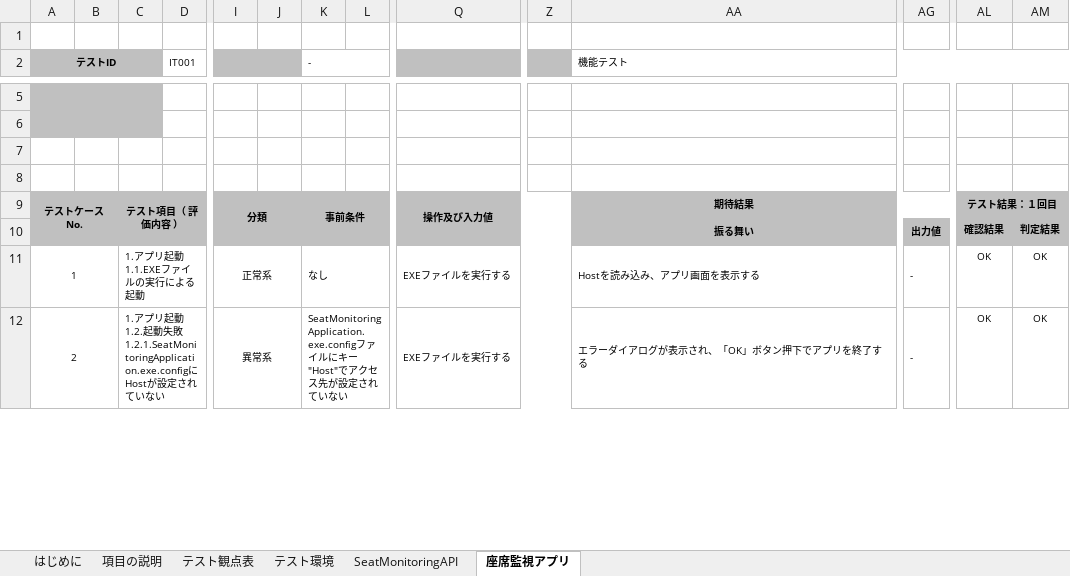
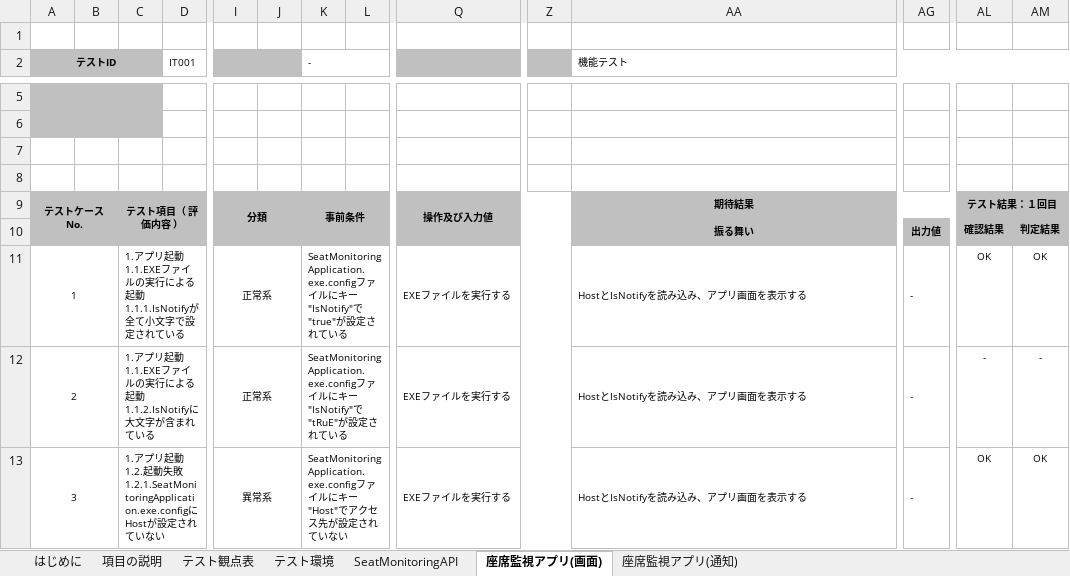
Before and after one commit to KeisukeSugita/Seat-monitoring-system, an Excel workbook: doc/結合テスト/結合テスト仕様書.xlsx, sheet 座席監視アプリ(画面), drawn as a sheet; only a part is shown, gaps mark what is left out; values as stored, in another font and other column widths than the file's, no borders; addresses are those after the commit; rows hold the shown columns only; ↵ is a line break in a cell; the diff covers the shown part only; the diff names each change by its address in the sheet, - before the commit and + after, or states it on an @@ line.

```diff
--- a/doc/結合テスト/結合テスト仕様書.xlsx (sheet 座席監視アプリ(画面))
+++ b/doc/結合テスト/結合テスト仕様書.xlsx (sheet 座席監視アプリ(画面))
-sheet tab: 座席監視アプリ
+sheet tab: 座席監視アプリ(画面)
+sheet tab: 座席監視アプリ(通知)
-C11: 1.アプリ起動 ↵ 1.1.EXEファイルの実行による起動
+C11: 1.アプリ起動 ↵ 1.1.EXEファイルの実行による起動 ↵ 1.1.1.IsNotifyが全て小文字で設定されている
-K11 (-): なし
+K11 (-): SeatMonitoringApplication.exe.configファイルにキー"IsNotify"で"true"が設定されている
-AA11 (機能テスト): Hostを読み込み、アプリ画面を表示する
+AA11 (機能テスト): HostとIsNotifyを読み込み、アプリ画面を表示する
+row 12: 2 |  | 1.アプリ起動 ↵ 1.1.EXEファイルの実行による起動 ↵ 1.1.2.IsNotifyに大文字が含まれている |  | 正常系 |  | SeatMonitoringApplication.exe.configファイルにキー"IsNotify"で"tRuE"が設定されている |  | EXEファイルを実行する |  | HostとIsNotifyを読み込み、アプリ画面を表示する | - | - | -
@@ column A (テストID) renumbered from row 13 down @@
-AA13 (機能テスト): エラーダイアログが表示され、「OK」ボタン押下でアプリを終了する
+AA13 (機能テスト): HostとIsNotifyを読み込み、アプリ画面を表示する
```
Also changed, not shown: 2 added rows and 1 edited cell elsewhere in this sheet, sheet テスト観点表, doc/システムテスト/システムテスト仕様書.xlsx.
